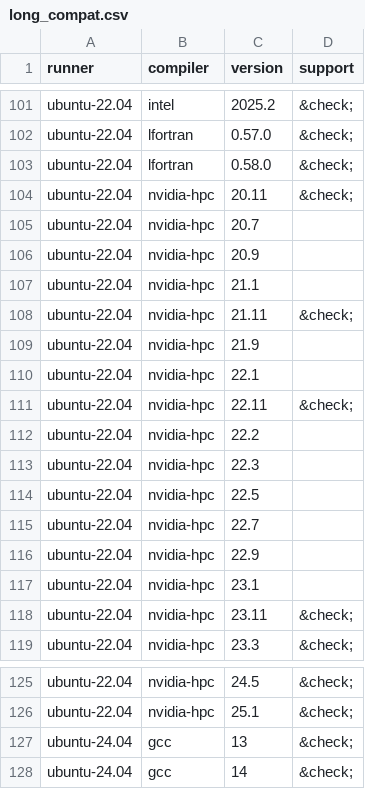
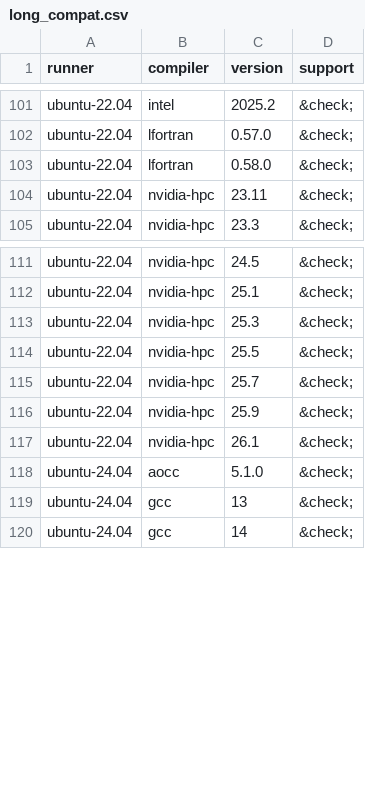
Before and after one commit to fortran-lang/setup-fortran, a CSV file: .github/compat/long_compat.csv, drawn as a sheet; only a part is shown, gaps mark what is left out; the diff covers the shown part only.

```diff
--- a/.github/compat/long_compat.csv
+++ b/.github/compat/long_compat.csv
@@ -103,16 +103,2 @@ ubuntu-22.04,lfortran,0.57.0,&check;
 ubuntu-22.04,lfortran,0.58.0,&check;
-ubuntu-22.04,nvidia-hpc,20.11,&check;
-ubuntu-22.04,nvidia-hpc,20.7,
-ubuntu-22.04,nvidia-hpc,20.9,
-ubuntu-22.04,nvidia-hpc,21.1,
-ubuntu-22.04,nvidia-hpc,21.11,&check;
-ubuntu-22.04,nvidia-hpc,21.9,
-ubuntu-22.04,nvidia-hpc,22.1,
-ubuntu-22.04,nvidia-hpc,22.11,&check;
-ubuntu-22.04,nvidia-hpc,22.2,
-ubuntu-22.04,nvidia-hpc,22.3,
-ubuntu-22.04,nvidia-hpc,22.5,
-ubuntu-22.04,nvidia-hpc,22.7,
-ubuntu-22.04,nvidia-hpc,22.9,
-ubuntu-22.04,nvidia-hpc,23.1,
 ubuntu-22.04,nvidia-hpc,23.11,&check;
@@ -126,2 +112,8 @@ ubuntu-22.04,nvidia-hpc,24.5,&check;
 ubuntu-22.04,nvidia-hpc,25.1,&check;
+ubuntu-22.04,nvidia-hpc,25.3,&check;
+ubuntu-22.04,nvidia-hpc,25.5,&check;
+ubuntu-22.04,nvidia-hpc,25.7,&check;
+ubuntu-22.04,nvidia-hpc,25.9,&check;
+ubuntu-22.04,nvidia-hpc,26.1,&check;
+ubuntu-24.04,aocc,5.1.0,&check;
 ubuntu-24.04,gcc,13,&check;
```
Also changed, not shown: 4 added rows, 19 removed rows and 2 edited cells elsewhere in this file, .github/compat/compat.csv, 2 other files.
